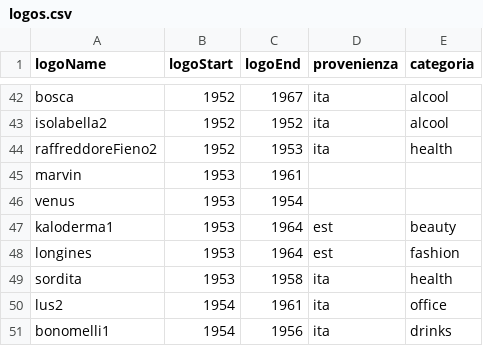
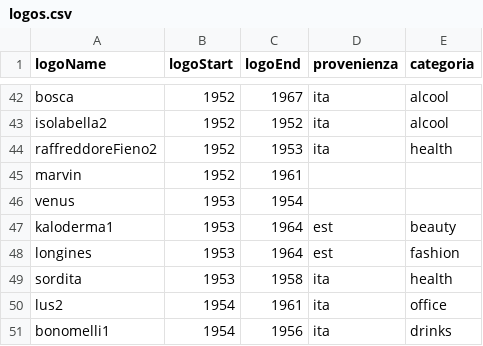
Before and after one commit to AndreaGiambelli/MV_Duomo, a CSV file: logos.csv, drawn as a sheet; only a part is shown, gaps mark what is left out; the diff covers the shown part only.

Commit message:
Resync facade re-export, add karaoke overlay, correct logo years, tighten neon glow
- Resync data-logo attributes after latest SVG export (boario_3 and
  isoabella1 typo collisions resolved)
- Add synced karaoke lyric line under the year caption, driven by the
  song's own currentTime
- Correct jvc/coeco end years, kimbo/irge start years, add creditoItaliano
- Reduce neon glow blur radius for a tighter look

```diff
--- a/logos.csv
+++ b/logos.csv
@@ -44,3 +44,3 @@ isolabella2,1952,1952,ita,alcool
 raffreddoreFieno2,1952,1953,ita,health
-marvin,1953,1961,,
+marvin,1952,1961,,
 venus,1953,1954,,
```
Also changed, not shown: 1 added row and 11 edited cells elsewhere in this file, 5 other files.
